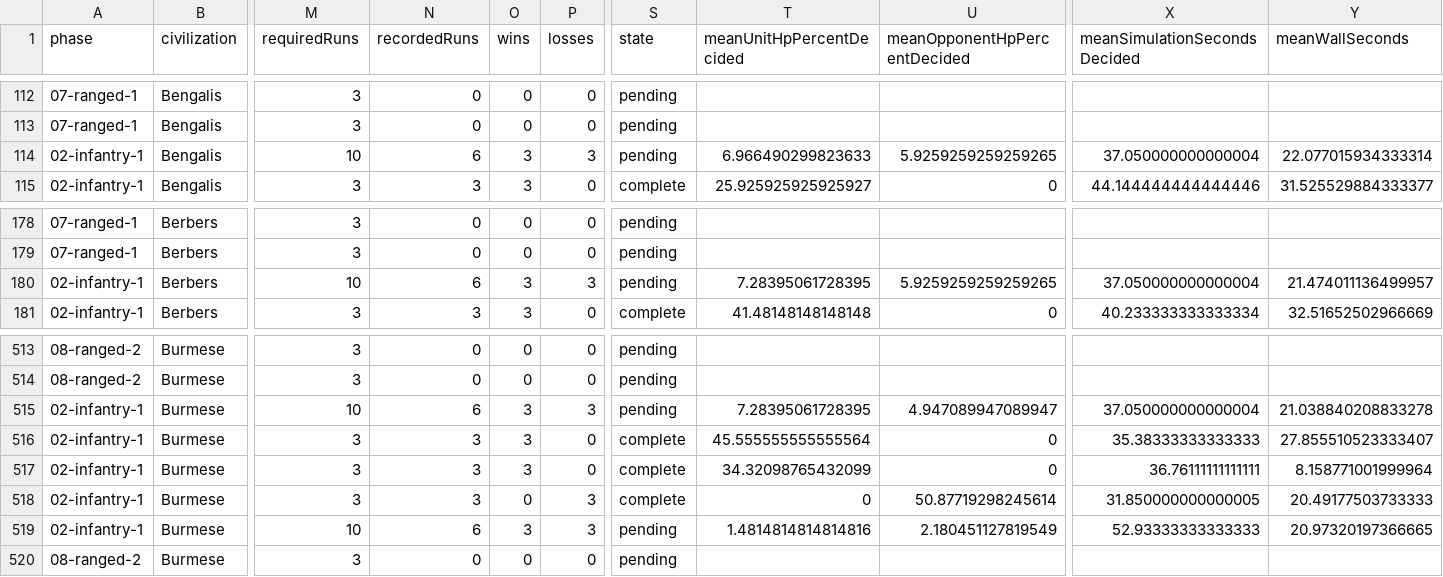
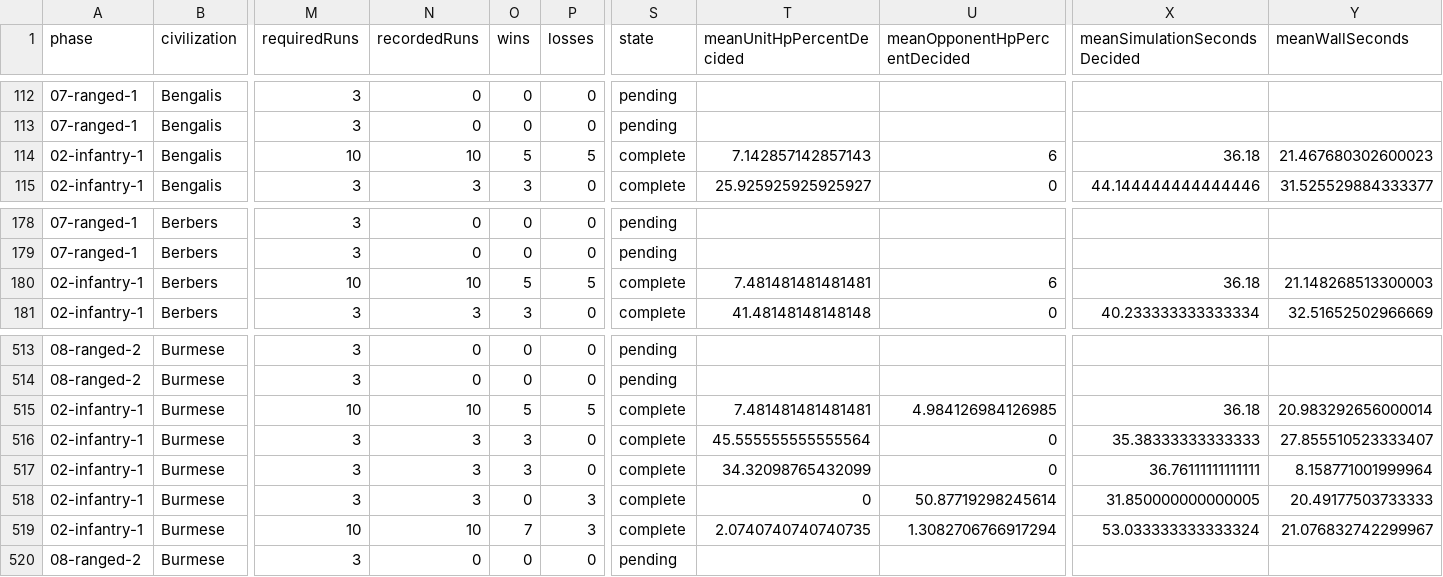
Before and after one commit to ddk220-light/aoe2_matchup, a CSV file: aoe2x/js_simulation/calibration/campaigns/unit-rankings-full-deduplicated-2026-10-29/summary.csv, drawn as a sheet; only a part is shown, gaps mark what is left out; the diff covers the shown part only; the diff names each change by its address in the sheet, - before the commit and + after, or states it on an @@ line.

Commit message:
Checkpoint full ranking campaign: 02-infantry-1

```diff
--- a/aoe2x/js_simulation/calibration/campaigns/unit-rankings-full-deduplicated-2026-10-29/summary.csv
+++ b/aoe2x/js_simulation/calibration/campaigns/unit-rankings-full-deduplicated-2026-10-29/summary.csv
-N114 (recordedRuns): 6
+N114 (recordedRuns): 10
-O114 (wins): 3
+O114 (wins): 5
-P114 (losses): 3
+P114 (losses): 5
-S114 (state): pending
+S114 (state): complete
-T114 (meanUnitHpPercentDecided): 6.966490299823633
+T114 (meanUnitHpPercentDecided): 7.142857142857143
-U114 (meanOpponentHpPercentDecided): 5.9259259259259265
+U114 (meanOpponentHpPercentDecided): 6
-X114 (meanSimulationSecondsDecided): 37.050000000000004
+X114 (meanSimulationSecondsDecided): 36.18
-Y114 (meanWallSeconds): 22.077015934333314
+Y114 (meanWallSeconds): 21.467680302600023
-N180 (recordedRuns): 6
+N180 (recordedRuns): 10
-O180 (wins): 3
+O180 (wins): 5
-P180 (losses): 3
+P180 (losses): 5
-S180 (state): pending
+S180 (state): complete
-T180 (meanUnitHpPercentDecided): 7.28395061728395
+T180 (meanUnitHpPercentDecided): 7.481481481481481
-U180 (meanOpponentHpPercentDecided): 5.9259259259259265
+U180 (meanOpponentHpPercentDecided): 6
-X180 (meanSimulationSecondsDecided): 37.050000000000004
+X180 (meanSimulationSecondsDecided): 36.18
-Y180 (meanWallSeconds): 21.474011136499957
+Y180 (meanWallSeconds): 21.148268513300003
-N515 (recordedRuns): 6
+N515 (recordedRuns): 10
-O515 (wins): 3
+O515 (wins): 5
-P515 (losses): 3
+P515 (losses): 5
-S515 (state): pending
+S515 (state): complete
-T515 (meanUnitHpPercentDecided): 7.28395061728395
+T515 (meanUnitHpPercentDecided): 7.481481481481481
-U515 (meanOpponentHpPercentDecided): 4.947089947089947
+U515 (meanOpponentHpPercentDecided): 4.984126984126985
-X515 (meanSimulationSecondsDecided): 37.050000000000004
+X515 (meanSimulationSecondsDecided): 36.18
-Y515 (meanWallSeconds): 21.038840208833278
+Y515 (meanWallSeconds): 20.983292656000014
-N519 (recordedRuns): 6
+N519 (recordedRuns): 10
-O519 (wins): 3
+O519 (wins): 7
-S519 (state): pending
+S519 (state): complete
-T519 (meanUnitHpPercentDecided): 1.4814814814814816
+T519 (meanUnitHpPercentDecided): 2.0740740740740735
-U519 (meanOpponentHpPercentDecided): 2.180451127819549
+U519 (meanOpponentHpPercentDecided): 1.3082706766917294
-X519 (meanSimulationSecondsDecided): 52.93333333333333
+X519 (meanSimulationSecondsDecided): 53.033333333333324
-Y519 (meanWallSeconds): 20.97320197366665
+Y519 (meanWallSeconds): 21.076832742299967
```
Also changed, not shown: 93 edited cells elsewhere in this file, 6 other files.
